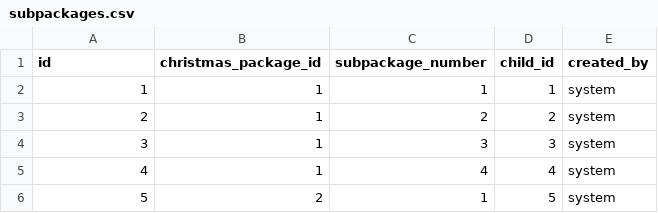
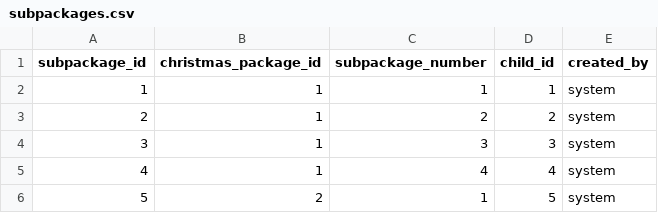
Before and after one commit to jbylina/AkcjaMis-web, a CSV file: src/main/resources/config/liquibase/data/subpackages.csv, drawn as a sheet; only a part is shown.

```diff
--- a/src/main/resources/config/liquibase/data/subpackages.csv
+++ b/src/main/resources/config/liquibase/data/subpackages.csv
@@ -1,2 +1,2 @@
-id;christmas_package_id;subpackage_number;child_id;created_by
+subpackage_id;christmas_package_id;subpackage_number;child_id;created_by
 1;1;1;1;system
```
Also changed, not shown: src/main/resources/config/liquibase/data/christmasPackageNotes.csv, src/main/resources/config/liquibase/data/christmasPackages.csv, 26 other files.
